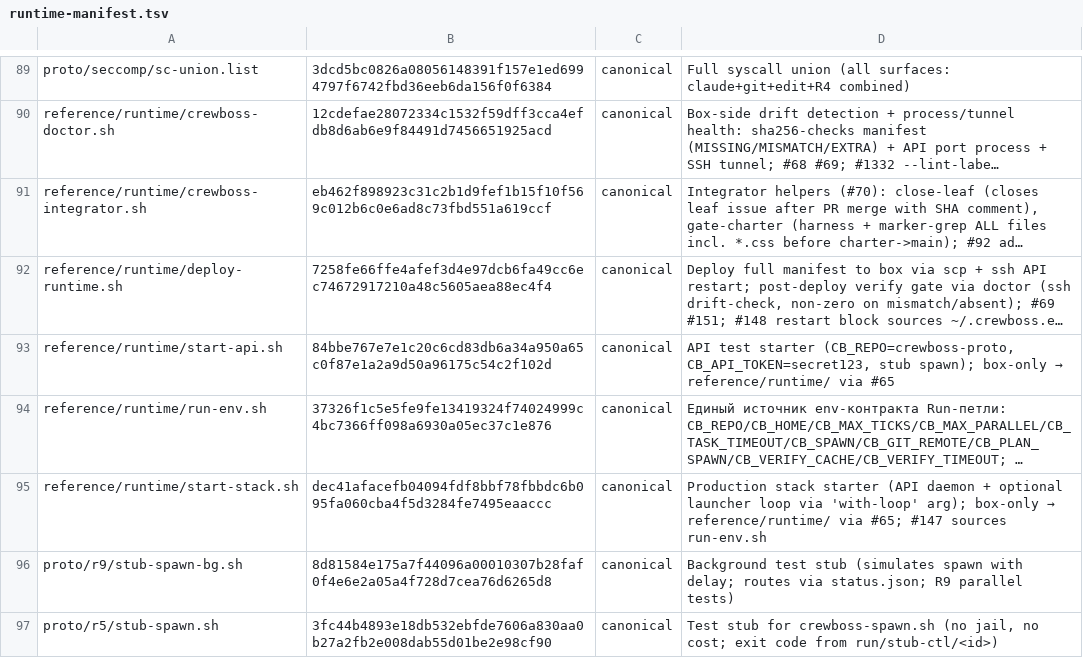
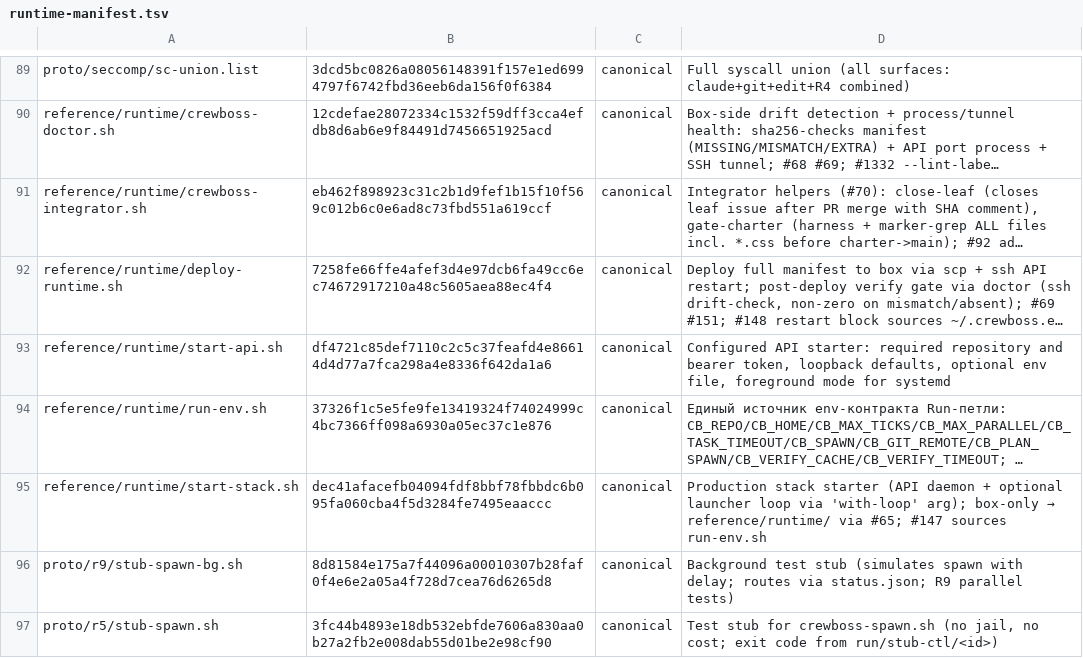
Before and after one commit to ruslan-shaydullin/crewboss, a TSV file: reference/runtime-manifest.tsv, drawn as a sheet; only a part is shown, gaps mark what is left out; long unchanged cells end in …; the diff names each change by its address in the sheet, - before the commit and + after, or states it on an @@ line.

```diff
--- a/reference/runtime-manifest.tsv
+++ b/reference/runtime-manifest.tsv
-B93: 84bbe767e7e1c20c6cd83db6a34a950a65c0f87e1a2a9d50a96175c54c2f102d
+B93: df4721c85def7110c2c5c37feafd4e86614d4d77a7fca298a4e8336f642da1a6
@@ D93: API test starter (CB_REPO=crewboss-proto, CB_API_TOKEN=secret123, stub spawn); box-only → reference/runtime/ via #65 → Configured API starter: required repository and bearer token, loopback defaults, optional env file, foreground mode for systemd @@
```
Also changed, not shown: 55 other files.
